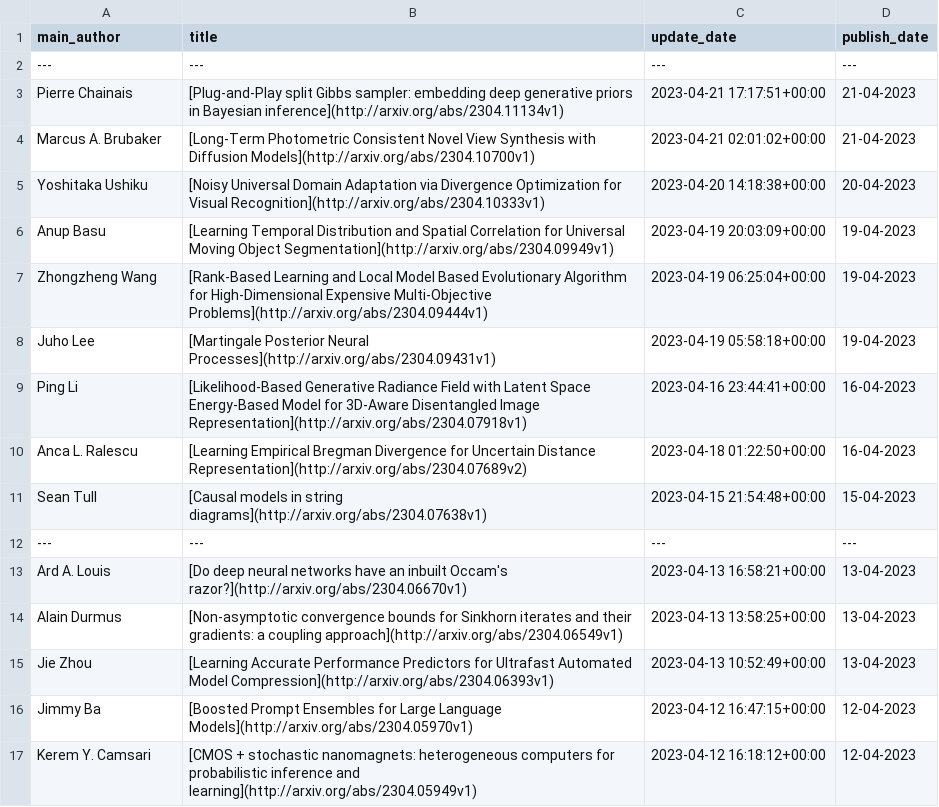
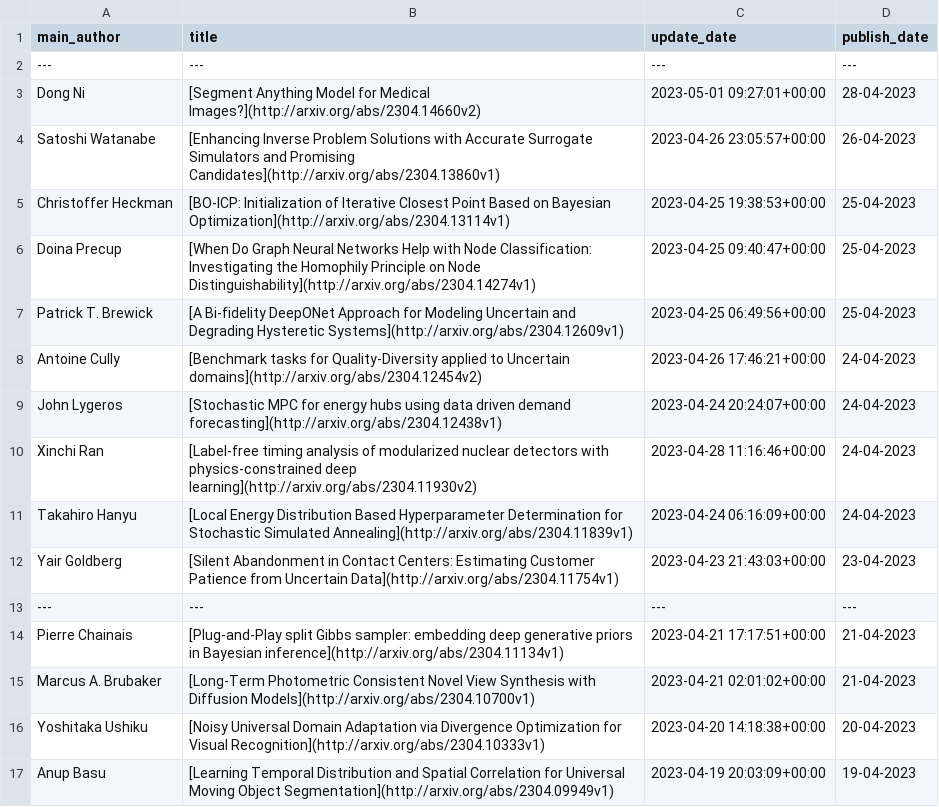
Before and after one commit to egstatsml/arxivsearch, a CSV file: mcmc/readme_df.csv, drawn as a sheet; only a part is shown; the shorter side is filled out with more unchanged rows.

```diff
--- a/mcmc/readme_df.csv
+++ b/mcmc/readme_df.csv
@@ -2,2 +2,13 @@ main_author|title|update_date|publish_date
 ---|---|---|---
+Dong Ni|[Segment Anything Model for Medical Images?](http://arxiv.org/abs/2304.14660v2)|2023-05-01 09:27:01+00:00|28-04-2023
+Satoshi Watanabe|[Enhancing Inverse Problem Solutions with Accurate Surrogate Simulators   and Promising Candidates](http://arxiv.org/abs/2304.13860v1)|2023-04-26 23:05:57+00:00|26-04-2023
+Christoffer Heckman|[BO-ICP: Initialization of Iterative Closest Point Based on Bayesian   Optimization](http://arxiv.org/abs/2304.13114v1)|2023-04-25 19:38:53+00:00|25-04-2023
+Doina Precup|[When Do Graph Neural Networks Help with Node Classification:   Investigating the Homophily Principle on Node Distinguishability](http://arxiv.org/abs/2304.14274v1)|2023-04-25 09:40:47+00:00|25-04-2023
+Patrick T. Brewick|[A Bi-fidelity DeepONet Approach for Modeling Uncertain and Degrading   Hysteretic Systems](http://arxiv.org/abs/2304.12609v1)|2023-04-25 06:49:56+00:00|25-04-2023
+Antoine Cully|[Benchmark tasks for Quality-Diversity applied to Uncertain domains](http://arxiv.org/abs/2304.12454v2)|2023-04-26 17:46:21+00:00|24-04-2023
+John Lygeros|[Stochastic MPC for energy hubs using data driven demand forecasting](http://arxiv.org/abs/2304.12438v1)|2023-04-24 20:24:07+00:00|24-04-2023
+Xinchi Ran|[Label-free timing analysis of modularized nuclear detectors with   physics-constrained deep learning](http://arxiv.org/abs/2304.11930v2)|2023-04-28 11:16:46+00:00|24-04-2023
+Takahiro Hanyu|[Local Energy Distribution Based Hyperparameter Determination for   Stochastic Simulated Annealing](http://arxiv.org/abs/2304.11839v1)|2023-04-24 06:16:09+00:00|24-04-2023
+Yair Goldberg|[Silent Abandonment in Contact Centers: Estimating Customer Patience from   Uncertain Data](http://arxiv.org/abs/2304.11754v1)|2023-04-23 21:43:03+00:00|23-04-2023
+---|---|---|---
 Pierre Chainais|[Plug-and-Play split Gibbs sampler: embedding deep generative priors in   Bayesian inference](http://arxiv.org/abs/2304.11134v1)|2023-04-21 17:17:51+00:00|21-04-2023
```
Also changed, not shown: mcmc/new_df.csv, 5 other files.
